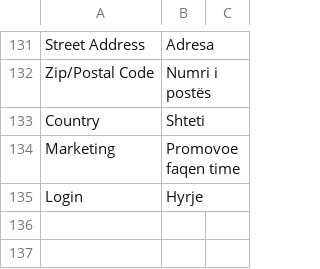
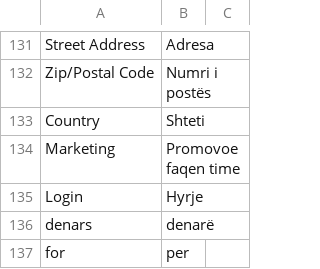
Before and after one commit to aleksandralazoroska/dev-magento-javenmk, a CSV file: app/design/frontend/javentheme/default/locale/sq_AL/translate.csv, drawn as a sheet; only a part is shown, gaps mark what is left out; the diff names each change by its address in the sheet, - before the commit and + after, or states it on an @@ line.

```diff
--- a/app/design/frontend/javentheme/default/locale/sq_AL/translate.csv
+++ b/app/design/frontend/javentheme/default/locale/sq_AL/translate.csv
+row 136: denars | denarë
+row 137: for | per
```
Also changed, not shown: app/design/frontend/javentheme/default/locale/mk_MK/translate.csv, 4 other files.
